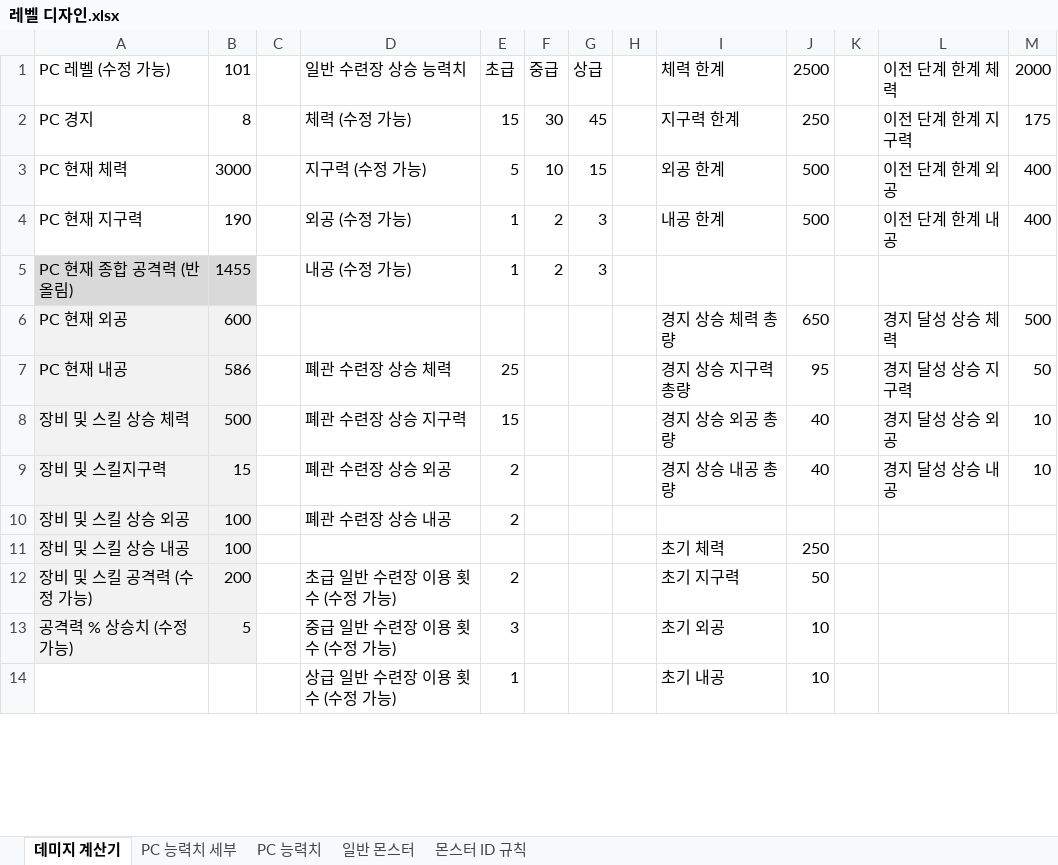
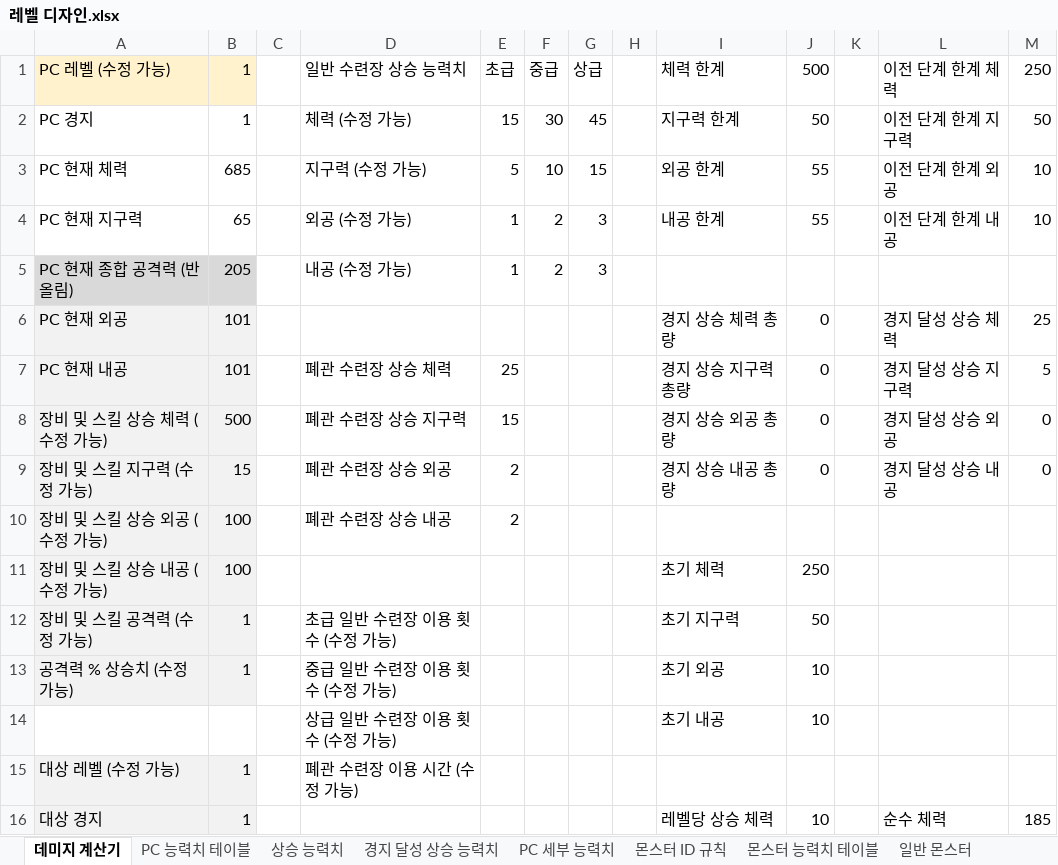
Before and after one commit to yjk0401/unityenginebasic_9th, an Excel workbook: 기획/방랑엽사전/레벨 디자인.xlsx, sheet 데미지 계산기, drawn as a sheet; only a part is shown; values as stored, in another font and other column widths than the file's, no borders; the diff covers the shown part only; the diff names each change by its address in the sheet, - before the commit and + after, or states it on an @@ line.

```diff
--- a/기획/방랑엽사전/레벨 디자인.xlsx (sheet 데미지 계산기)
+++ b/기획/방랑엽사전/레벨 디자인.xlsx (sheet 데미지 계산기)
-sheet tab: PC 능력치 세부
+sheet tab: PC 능력치 테이블
+sheet tab: 상승 능력치
+sheet tab: 경지 달성 상승 능력치
+sheet tab: PC 세부 능력치
+sheet tab: 몬스터 능력치 테이블
@@ sheet tab order changed: 데미지 계산기 | PC 능력치 테이블 | 상승 능력치 | 경지 달성 상승 능력치 | PC 세부 능력치 | 몬스터 ID 규칙 | 몬스터 능력치 테이블 | 일반 몬스터 @@
-A1:B1 fill: none
+A1:B1 fill: #FFF2CC
-B1: 101
+B1: 1
-J1: 2500
+J1: 500
-M1: 2000
+M1: 250
-B2: 8
+B2: 1
-J2: 250
+J2: 50
-M2: 175
+M2: 50
-B3: 3000
+B3: 685
-J3:J4: 500
+J3:J4: 55
-M3:M4: 400
+M3:M4: 10
-B4: 190
+B4: 65
-B5: 1455
+B5: 205
-B6: 600
+B6: 101
-J6: 650
+J6: 0
-M6: 500
+M6: 25
-B7: 586
+B7: 101
-J7: 95
+J7: 0
-M7: 50
+M7: 5
-A8: 장비 및 스킬 상승 체력
+A8: 장비 및 스킬 상승 체력 (수정 가능)
-J8:J9: 40
+J8:J9: 0
-M8:M9: 10
+M8:M9: 0
-A9: 장비 및 스킬지구력
+A9: 장비 및 스킬 지구력 (수정 가능)
-A10: 장비 및 스킬 상승 외공
+A10: 장비 및 스킬 상승 외공 (수정 가능)
-A11: 장비 및 스킬 상승 내공
+A11: 장비 및 스킬 상승 내공 (수정 가능)
-B12: 200
+B12: 1
-E12: 2
+E12: (empty)
-B13: 5
+B13: 1
-E13: 3
+E13: (empty)
-E14: 1
+E14: (empty)
+row 15: 대상 레벨 (수정 가능) | 1 |  | 폐관 수련장 이용 시간 (수정 가능)
+row 16: 대상 경지 | 1 |  |  |  |  |  |  | 레벨당 상승 체력 | 10 |  | 순수 체력 | 185
```
Also changed, not shown: 4 added rows, 4 removed rows, 45 edited cells and cell formats elsewhere in this sheet, other sheet tabs, formulas that keep their value, charts or pictures.
